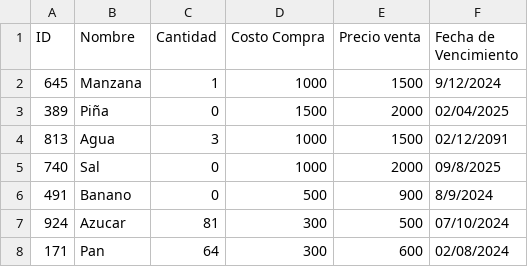
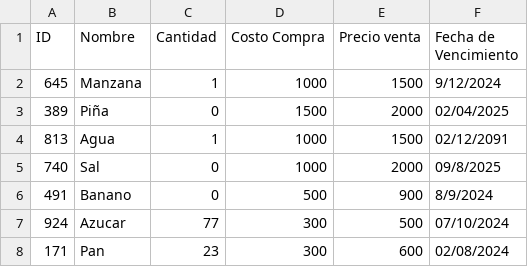
Before and after one commit to MRxLJE10/PF, a CSV file: Database/productos.csv, drawn as a sheet.

```diff
--- a/Database/productos.csv
+++ b/Database/productos.csv
@@ -3,6 +3,6 @@ ID,Nombre,Cantidad,Costo Compra,Precio venta,Fecha de Vencimiento
 389,Piña,0,1500,2000,02/04/2025
-813,Agua,3,1000,1500,02/12/2091
+813,Agua,1,1000,1500,02/12/2091
 740,Sal,0,1000,2000,09/8/2025
 491,Banano,0,500,900,8/9/2024
-924,Azucar,81,300,500,07/10/2024
-171,Pan,64,300,600,02/08/2024
+924,Azucar,77,300,500,07/10/2024
+171,Pan,23,300,600,02/08/2024
```
Also changed, not shown: 2 other files.
